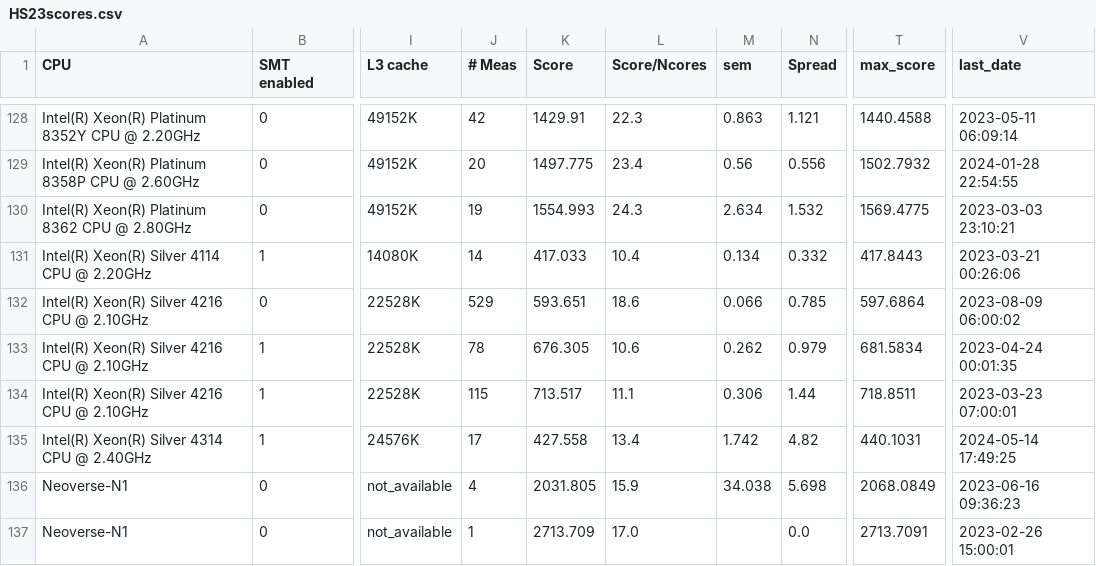
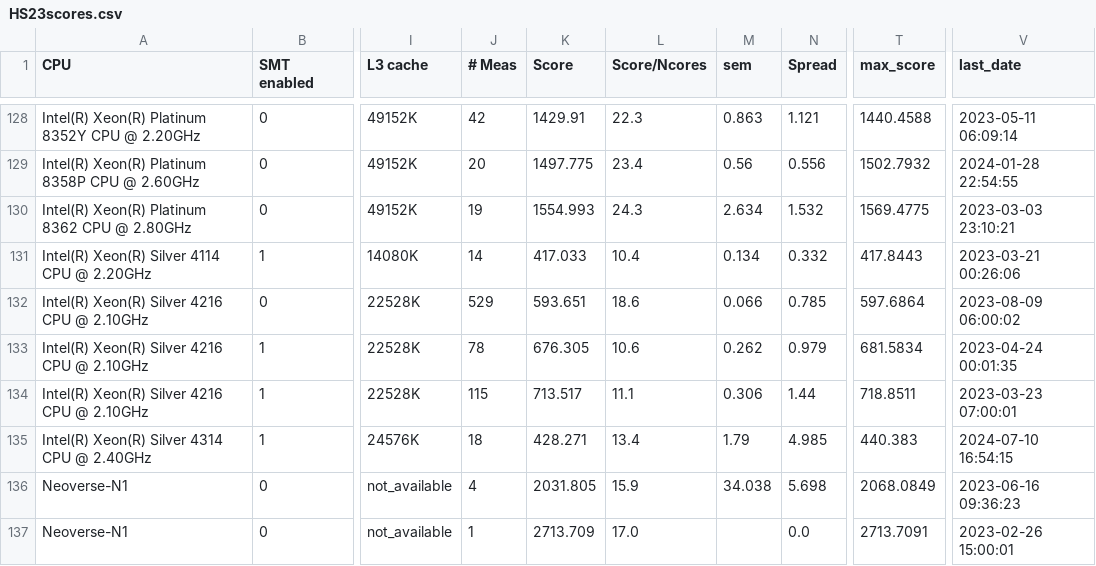
Before and after one commit to HEPiX-Forum/hepix-forum.github.io, a CSV file: _data/HS23scores.csv, drawn as a sheet; only a part is shown, gaps mark what is left out; the diff names each change by its address in the sheet, - before the commit and + after, or states it on an @@ line.

Commit message:
CI job updates HS23 table (https://gitlab.cern.ch/hep-benchmarks/private-tools/-/jobs/43236658)

```diff
--- a/_data/HS23scores.csv
+++ b/_data/HS23scores.csv
-J135 (# Meas): 17
+J135 (# Meas): 18
-K135 (Score): 427.558
+K135 (Score): 428.271
-M135 (sem): 1.742
+M135 (sem): 1.79
-N135 (Spread): 4.82
+N135 (Spread): 4.985
-T135 (max_score): 440.1031
+T135 (max_score): 440.383
-V135 (last_date): 2024-05-14 17:49:25
+V135 (last_date): 2024-07-10 16:54:15
```
